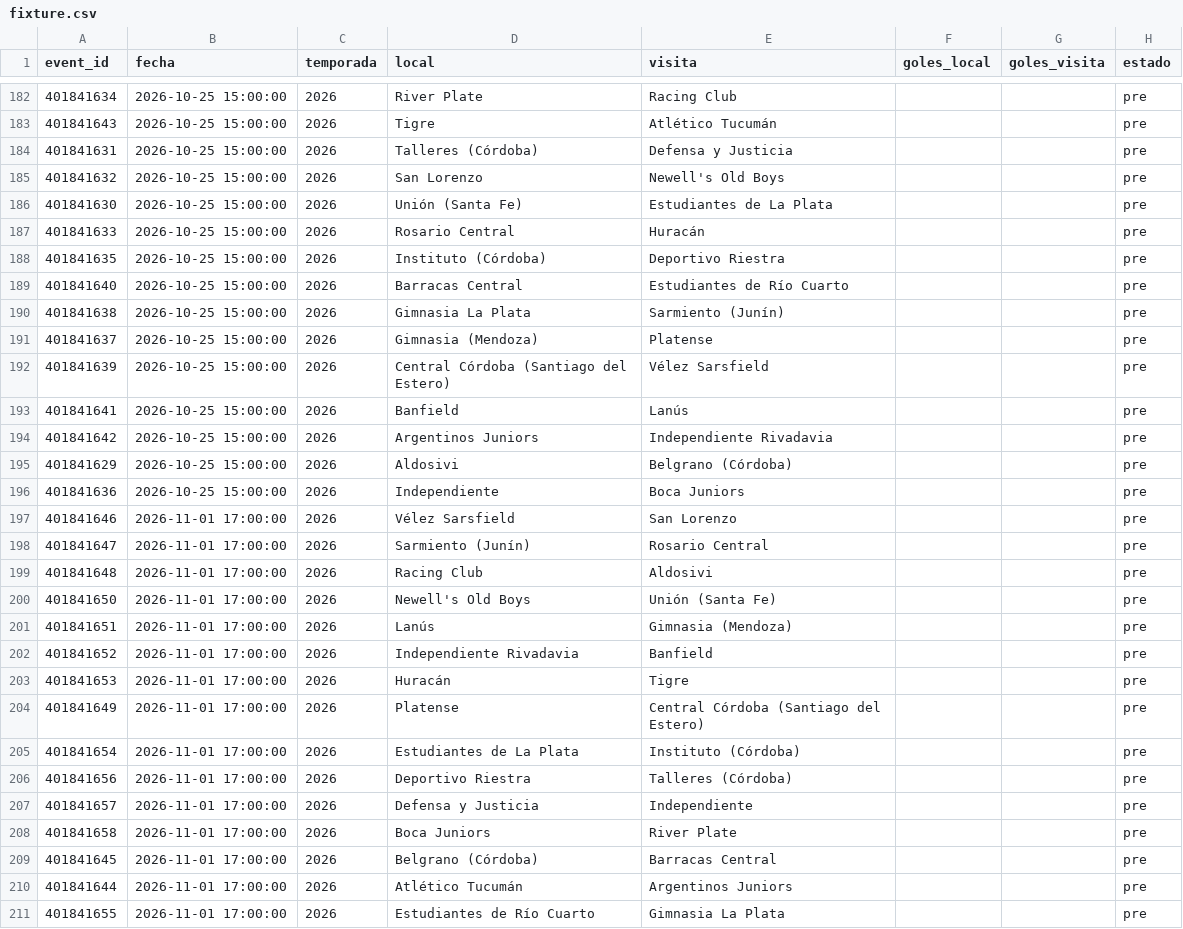
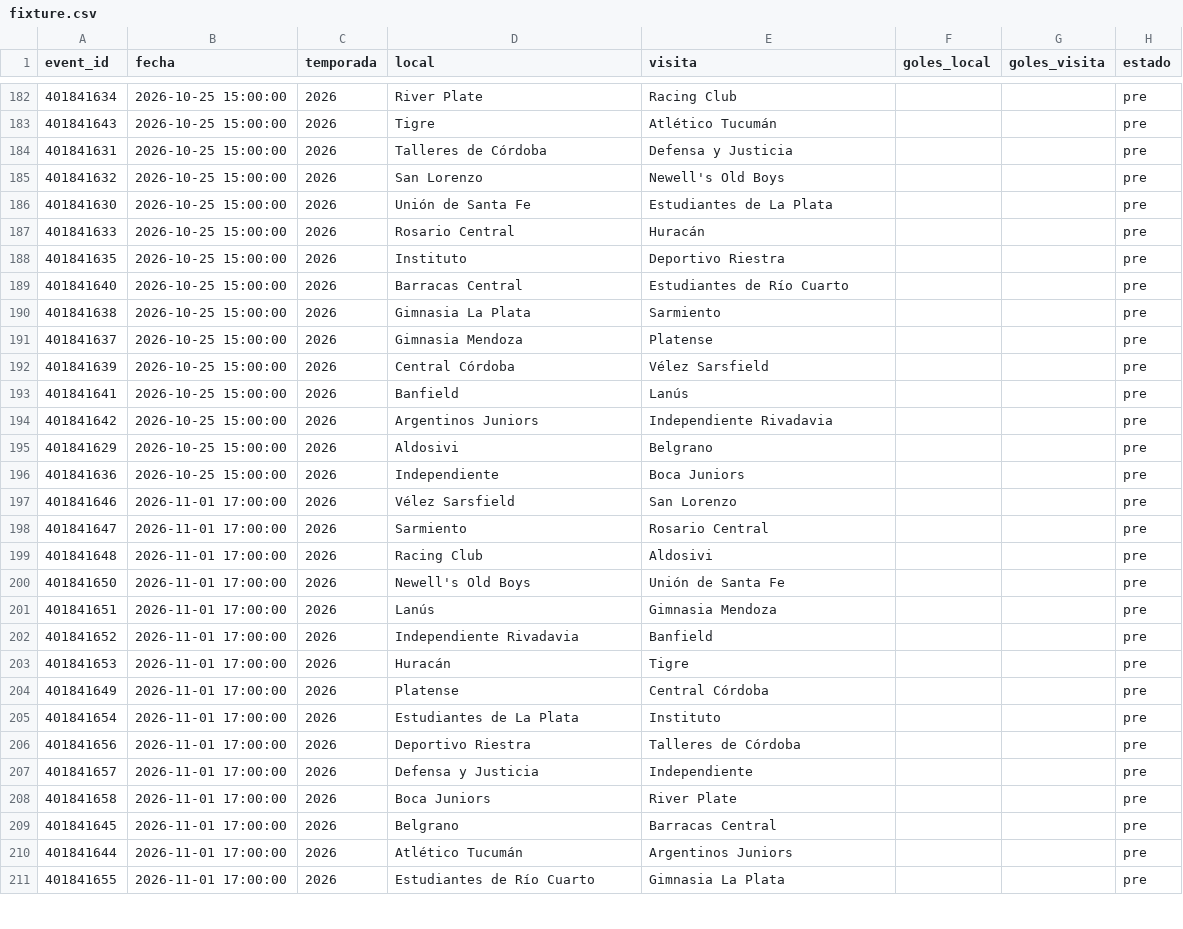
Before and after one commit to Pacortes2021/fifa-2026-hybrid-forecast, a CSV file: arg/data/fixture.csv, drawn as a sheet; only a part is shown, gaps mark what is left out; the diff covers the shown part only.

```diff
--- a/arg/data/fixture.csv
+++ b/arg/data/fixture.csv
@@ -183,28 +183,28 @@ event_id,fecha,temporada,local,visita,goles_local,goles_visita,estado
 401841643,2026-10-25 15:00:00,2026,Tigre,Atlético Tucumán,,,pre
-401841631,2026-10-25 15:00:00,2026,Talleres (Córdoba),Defensa y Justicia,,,pre
+401841631,2026-10-25 15:00:00,2026,Talleres de Córdoba,Defensa y Justicia,,,pre
 401841632,2026-10-25 15:00:00,2026,San Lorenzo,Newell's Old Boys,,,pre
-401841630,2026-10-25 15:00:00,2026,Unión (Santa Fe),Estudiantes de La Plata,,,pre
+401841630,2026-10-25 15:00:00,2026,Unión de Santa Fe,Estudiantes de La Plata,,,pre
 401841633,2026-10-25 15:00:00,2026,Rosario Central,Huracán,,,pre
-401841635,2026-10-25 15:00:00,2026,Instituto (Córdoba),Deportivo Riestra,,,pre
+401841635,2026-10-25 15:00:00,2026,Instituto,Deportivo Riestra,,,pre
 401841640,2026-10-25 15:00:00,2026,Barracas Central,Estudiantes de Río Cuarto,,,pre
-401841638,2026-10-25 15:00:00,2026,Gimnasia La Plata,Sarmiento (Junín),,,pre
-401841637,2026-10-25 15:00:00,2026,Gimnasia (Mendoza),Platense,,,pre
-401841639,2026-10-25 15:00:00,2026,Central Córdoba (Santiago del Estero),Vélez Sarsfield,,,pre
+401841638,2026-10-25 15:00:00,2026,Gimnasia La Plata,Sarmiento,,,pre
+401841637,2026-10-25 15:00:00,2026,Gimnasia Mendoza,Platense,,,pre
+401841639,2026-10-25 15:00:00,2026,Central Córdoba,Vélez Sarsfield,,,pre
 401841641,2026-10-25 15:00:00,2026,Banfield,Lanús,,,pre
 401841642,2026-10-25 15:00:00,2026,Argentinos Juniors,Independiente Rivadavia,,,pre
-401841629,2026-10-25 15:00:00,2026,Aldosivi,Belgrano (Córdoba),,,pre
+401841629,2026-10-25 15:00:00,2026,Aldosivi,Belgrano,,,pre
 401841636,2026-10-25 15:00:00,2026,Independiente,Boca Juniors,,,pre
 401841646,2026-11-01 17:00:00,2026,Vélez Sarsfield,San Lorenzo,,,pre
-401841647,2026-11-01 17:00:00,2026,Sarmiento (Junín),Rosario Central,,,pre
+401841647,2026-11-01 17:00:00,2026,Sarmiento,Rosario Central,,,pre
 401841648,2026-11-01 17:00:00,2026,Racing Club,Aldosivi,,,pre
-401841650,2026-11-01 17:00:00,2026,Newell's Old Boys,Unión (Santa Fe),,,pre
-401841651,2026-11-01 17:00:00,2026,Lanús,Gimnasia (Mendoza),,,pre
+401841650,2026-11-01 17:00:00,2026,Newell's Old Boys,Unión de Santa Fe,,,pre
+401841651,2026-11-01 17:00:00,2026,Lanús,Gimnasia Mendoza,,,pre
 401841652,2026-11-01 17:00:00,2026,Independiente Rivadavia,Banfield,,,pre
 401841653,2026-11-01 17:00:00,2026,Huracán,Tigre,,,pre
-401841649,2026-11-01 17:00:00,2026,Platense,Central Córdoba (Santiago del Estero),,,pre
-401841654,2026-11-01 17:00:00,2026,Estudiantes de La Plata,Instituto (Córdoba),,,pre
-401841656,2026-11-01 17:00:00,2026,Deportivo Riestra,Talleres (Córdoba),,,pre
+401841649,2026-11-01 17:00:00,2026,Platense,Central Córdoba,,,pre
+401841654,2026-11-01 17:00:00,2026,Estudiantes de La Plata,Instituto,,,pre
+401841656,2026-11-01 17:00:00,2026,Deportivo Riestra,Talleres de Córdoba,,,pre
 401841657,2026-11-01 17:00:00,2026,Defensa y Justicia,Independiente,,,pre
 401841658,2026-11-01 17:00:00,2026,Boca Juniors,River Plate,,,pre
-401841645,2026-11-01 17:00:00,2026,Belgrano (Córdoba),Barracas Central,,,pre
+401841645,2026-11-01 17:00:00,2026,Belgrano,Barracas Central,,,pre
 401841644,2026-11-01 17:00:00,2026,Atlético Tucumán,Argentinos Juniors,,,pre
```
Also changed, not shown: 91 edited cells elsewhere in this file, arg/data/advanced_features_historical.csv, 3 other files.
